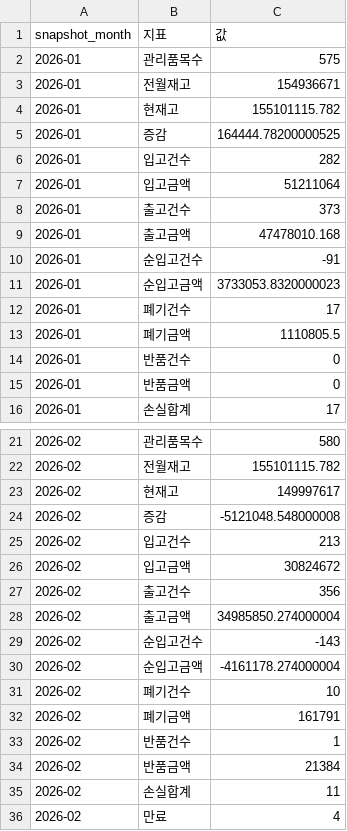
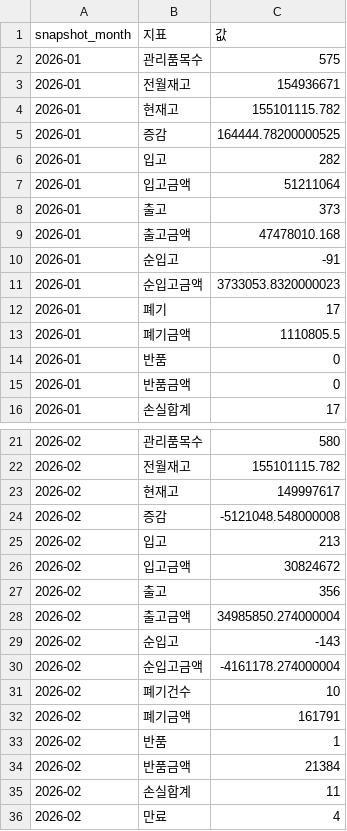
Before and after one commit to ilovemeriel-netizen/yakflo-pharmacy, a CSV file: supabase/seed/결산매칭/월별_검증_KPI.csv, drawn as a sheet; only a part is shown, gaps mark what is left out; the diff covers the shown part only.

```diff
--- a/supabase/seed/결산매칭/월별_검증_KPI.csv
+++ b/supabase/seed/결산매칭/월별_검증_KPI.csv
@@ -5,11 +5,11 @@ snapshot_month,지표,값
 2026-01,증감,164444.78200000525
-2026-01,입고건수,282
+2026-01,입고,282
 2026-01,입고금액,51211064
-2026-01,출고건수,373
+2026-01,출고,373
 2026-01,출고금액,47478010.168
-2026-01,순입고건수,-91
+2026-01,순입고,-91
 2026-01,순입고금액,3733053.8320000023
-2026-01,폐기건수,17
+2026-01,폐기,17
 2026-01,폐기금액,1110805.5
-2026-01,반품건수,0
+2026-01,반품,0
 2026-01,반품금액,0
@@ -24,7 +24,7 @@ snapshot_month,지표,값
 2026-02,증감,-5121048.548000008
-2026-02,입고건수,213
+2026-02,입고,213
 2026-02,입고금액,30824672
-2026-02,출고건수,356
+2026-02,출고,356
 2026-02,출고금액,34985850.274000004
-2026-02,순입고건수,-143
+2026-02,순입고,-143
 2026-02,순입고금액,-4161178.274000004
@@ -32,3 +32,3 @@ snapshot_month,지표,값
 2026-02,폐기금액,161791
-2026-02,반품건수,1
+2026-02,반품,1
 2026-02,반품금액,21384
```
Also changed, not shown: 16 edited cells elsewhere in this file, 1 other file.
